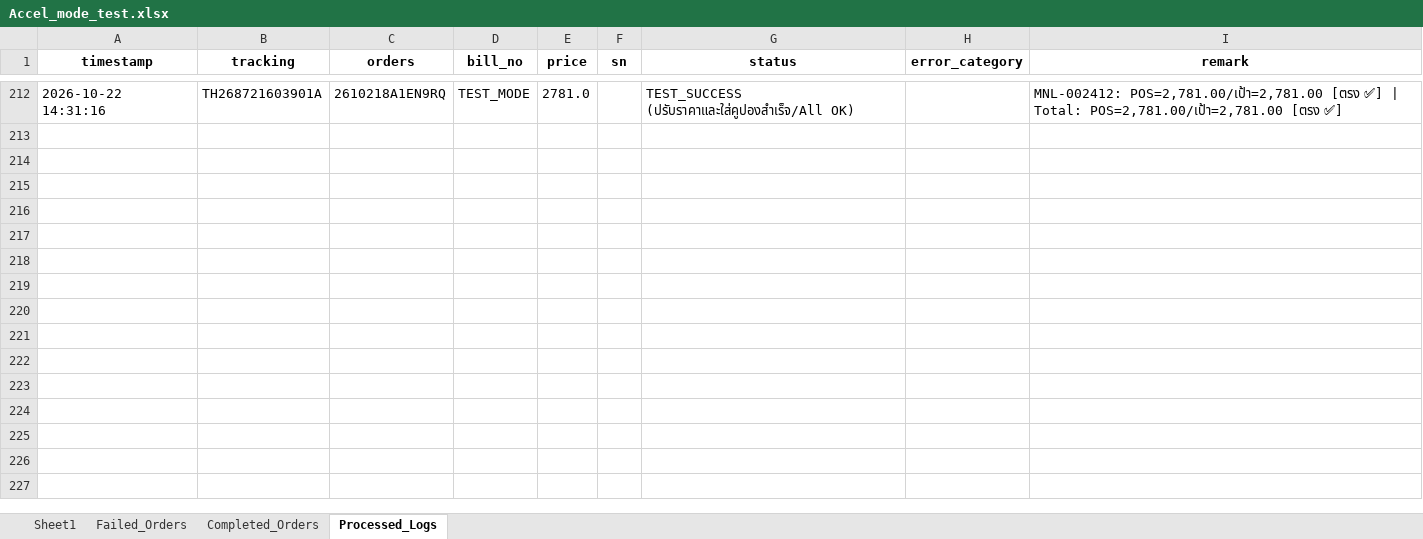
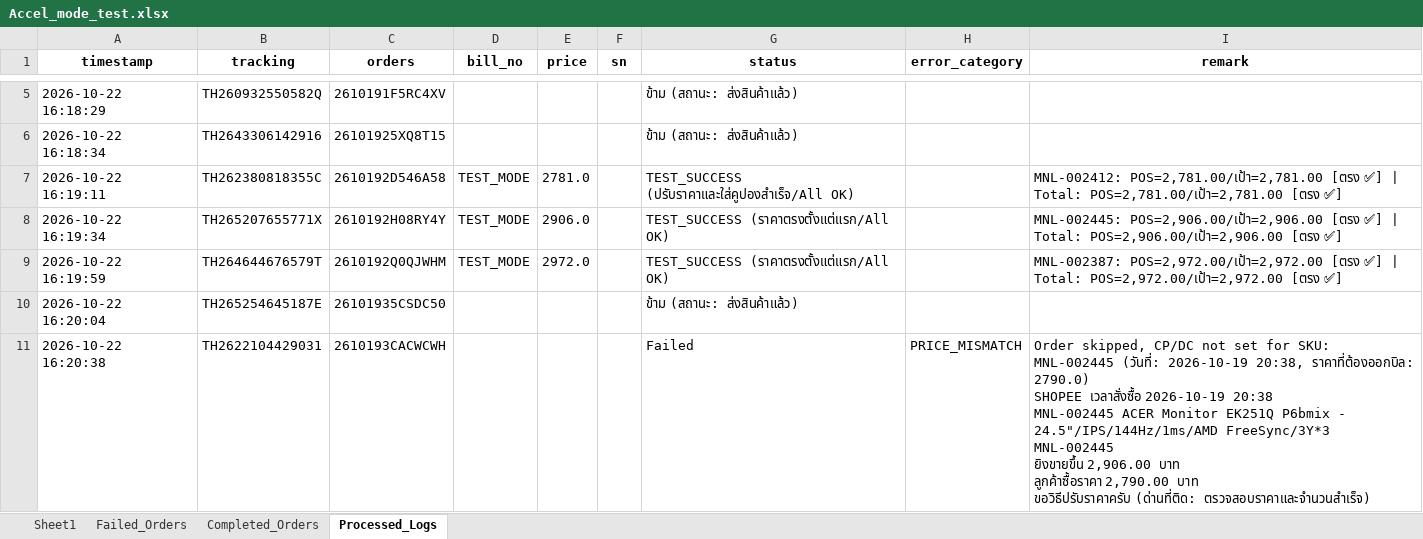
Before and after one commit to iHaveNoKnowledge/Python, an Excel workbook: projects/auto_page/autopageMKII/tables/Accel_mode_test.xlsx, sheet Processed_Logs, drawn as a sheet; only a part is shown, gaps mark what is left out; values as stored, in another font and other column widths than the file's, no borders; addresses are those after the commit; ↵ is a line break in a cell; the diff covers the shown part only; the diff names each change by its address in the sheet, - before the commit and + after, or states it on an @@ line.

Commit message:
Update Accel_mode_test.xlsx

```diff
--- a/projects/auto_page/autopageMKII/tables/Accel_mode_test.xlsx (sheet Processed_Logs)
+++ b/projects/auto_page/autopageMKII/tables/Accel_mode_test.xlsx (sheet Processed_Logs)
+row 5: 2026-10-22 16:18:29 | TH260932550582Q | 2610191F5RC4XV |  |  |  | ข้าม (สถานะ: ส่งสินค้าแล้ว)
+row 6: 2026-10-22 16:18:34 | TH2643306142916 | 26101925XQ8T15 |  |  |  | ข้าม (สถานะ: ส่งสินค้าแล้ว)
-A7 (timestamp): 2026-10-22 14:31:16
+A7 (timestamp): 2026-10-22 16:19:11
-B7 (tracking): TH268721603901A
+B7 (tracking): TH262380818355C
-C7 (orders): 2610218A1EN9RQ
+C7 (orders): 2610192D546A58
+row 8: 2026-10-22 16:19:34 | TH265207655771X | 2610192H08RY4Y | TEST_MODE | 2906.0 |  | TEST_SUCCESS (ราคาตรงตั้งแต่แรก/All OK) |  | MNL-002445: POS=2,906.00/เป้า=2,906.00 [ตรง ✅] | Total: POS=2,906.00/เป้า=2,906.00 [ตรง ✅]
+row 9: 2026-10-22 16:19:59 | TH264644676579T | 2610192Q0QJWHM | TEST_MODE | 2972.0 |  | TEST_SUCCESS (ราคาตรงตั้งแต่แรก/All OK) |  | MNL-002387: POS=2,972.00/เป้า=2,972.00 [ตรง ✅] | Total: POS=2,972.00/เป้า=2,972.00 [ตรง ✅]
+row 10: 2026-10-22 16:20:04 | TH265254645187E | 26101935CSDC50 |  |  |  | ข้าม (สถานะ: ส่งสินค้าแล้ว)
+row 11: 2026-10-22 16:20:38 | TH2622104429031 | 2610193CACWCWH |  |  |  | Failed | PRICE_MISMATCH | Order skipped, CP/DC not set for SKU: MNL-002445 (วันที่: 2026-10-19 20:38, ราคาที่ต้องออกบิล: 2790.0) ↵ SHOPEE เวลาสั่งซื้อ 2026-10-19 20:38 ↵ MNL-002445 ACER Monitor EK251Q P6bmix - 24.5"/IPS/144Hz/1ms/AMD FreeSync/3Y*3 MNL-002445 ↵ ยิงขายขึ้น 2,906.00 บาท ↵ ลูกค้าซื้อราคา 2,790.00 บาท ↵ ขอวิธีปรับราคาครับ (ด่านที่ติด: ตรวจสอบราคาและจำนวนสำเร็จ)
```
Also changed, not shown: 3 added rows and 3 removed rows elsewhere in this sheet, sheet Completed_Orders, sheet Sheet1, sheet Failed_Orders, hidden cells.
